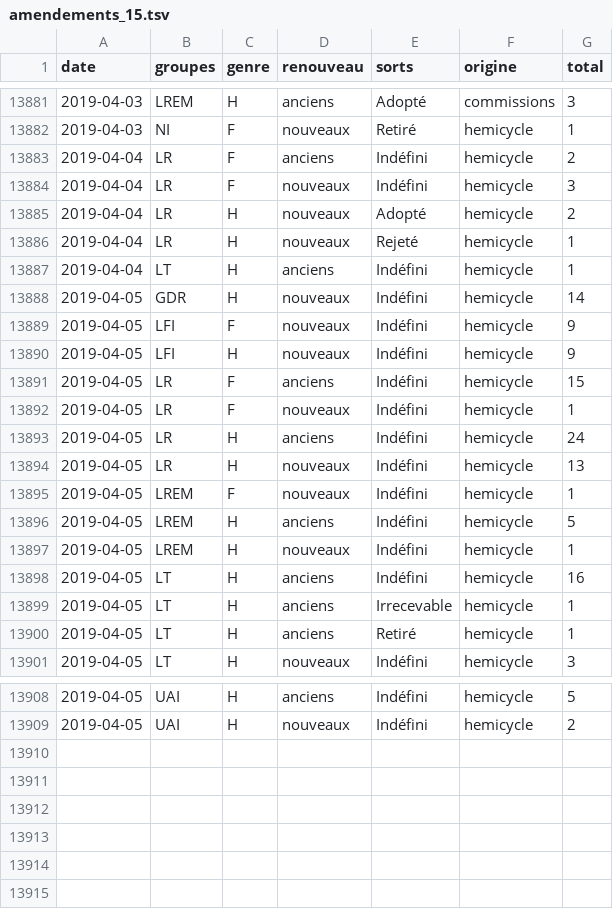
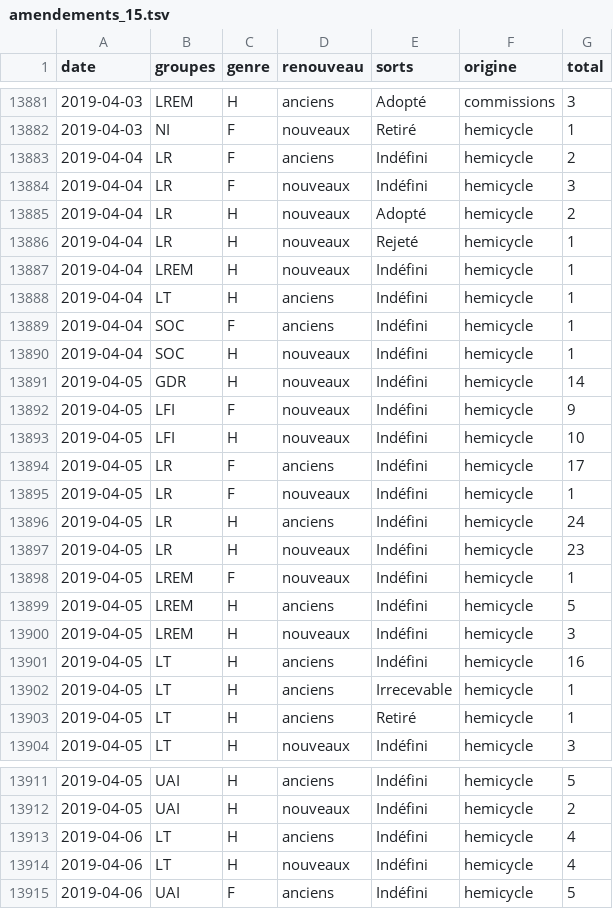
Before and after one commit to RouxRC/parole, a TSV file: data/amendements_15.tsv, drawn as a sheet; only a part is shown, gaps mark what is left out.

Commit message:
autoupdate LEG15

```diff
--- a/data/amendements_15.tsv
+++ b/data/amendements_15.tsv
@@ -13886,13 +13886,16 @@ date	groupes	genre	renouveau	sorts	origine	total
 2019-04-04	LR	H	nouveaux	Rejeté	hemicycle	1
+2019-04-04	LREM	H	nouveaux	Indéfini	hemicycle	1
 2019-04-04	LT	H	anciens	Indéfini	hemicycle	1
+2019-04-04	SOC	F	anciens	Indéfini	hemicycle	1
+2019-04-04	SOC	H	nouveaux	Indéfini	hemicycle	1
 2019-04-05	GDR	H	nouveaux	Indéfini	hemicycle	14
 2019-04-05	LFI	F	nouveaux	Indéfini	hemicycle	9
-2019-04-05	LFI	H	nouveaux	Indéfini	hemicycle	9
-2019-04-05	LR	F	anciens	Indéfini	hemicycle	15
+2019-04-05	LFI	H	nouveaux	Indéfini	hemicycle	10
+2019-04-05	LR	F	anciens	Indéfini	hemicycle	17
 2019-04-05	LR	F	nouveaux	Indéfini	hemicycle	1
 2019-04-05	LR	H	anciens	Indéfini	hemicycle	24
-2019-04-05	LR	H	nouveaux	Indéfini	hemicycle	13
+2019-04-05	LR	H	nouveaux	Indéfini	hemicycle	23
 2019-04-05	LREM	F	nouveaux	Indéfini	hemicycle	1
 2019-04-05	LREM	H	anciens	Indéfini	hemicycle	5
-2019-04-05	LREM	H	nouveaux	Indéfini	hemicycle	1
+2019-04-05	LREM	H	nouveaux	Indéfini	hemicycle	3
 2019-04-05	LT	H	anciens	Indéfini	hemicycle	16
@@ -13909 +13912,4 @@ date	groupes	genre	renouveau	sorts	origine	total
 2019-04-05	UAI	H	nouveaux	Indéfini	hemicycle	2
+2019-04-06	LT	H	anciens	Indéfini	hemicycle	4
+2019-04-06	LT	H	nouveaux	Indéfini	hemicycle	4
+2019-04-06	UAI	F	anciens	Indéfini	hemicycle	5
```
